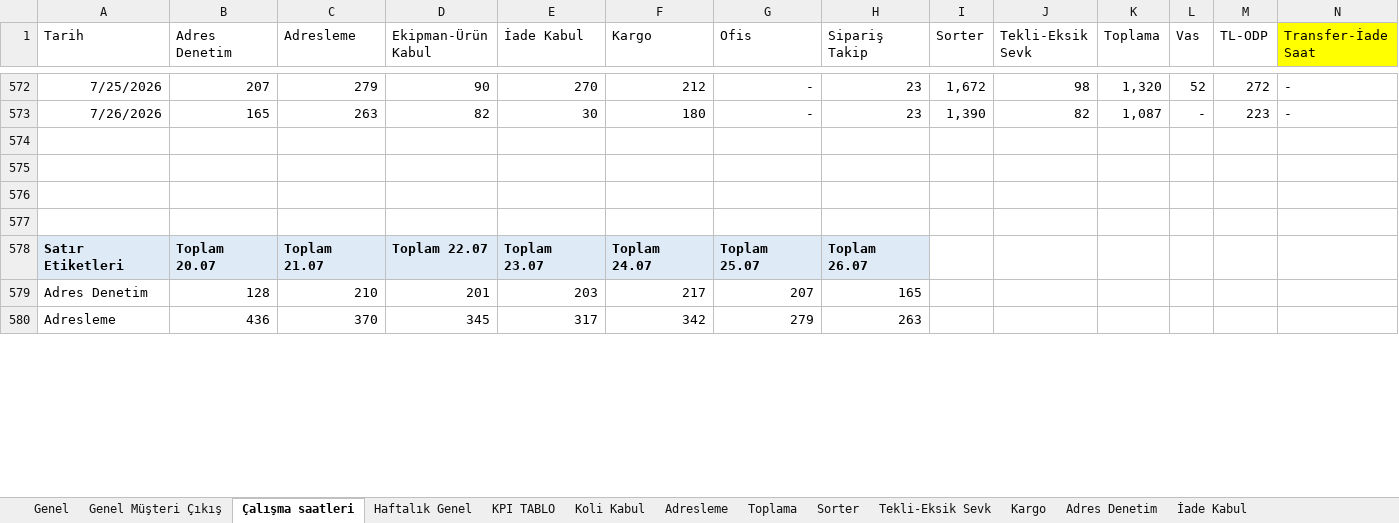
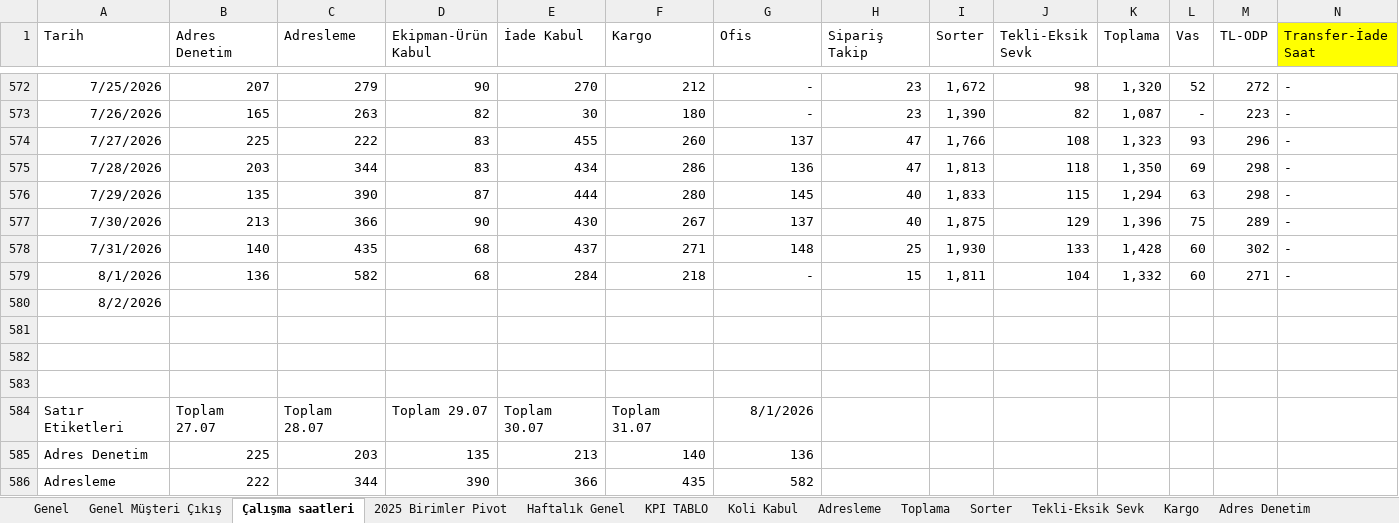
Before and after one commit to omer44-Coder/Dashboard, an Excel workbook: İnternet Depo Verimlilik2025 günlük.xlsx, sheet Çalışma saatleri, drawn as a sheet; only a part is shown, gaps mark what is left out; values as stored, in another font and other column widths than the file's, no borders; removed rows and columns are numbered as before the commit, all else as after; rows hold the shown columns only; the diff covers the shown part only; the diff names each change by its address in the sheet, - before the commit and + after, or states it on an @@ line.

```diff
--- a/İnternet Depo Verimlilik2025 günlük.xlsx (sheet Çalışma saatleri)
+++ b/İnternet Depo Verimlilik2025 günlük.xlsx (sheet Çalışma saatleri)
@@ sheet tab unhidden: 2025 Birimler Pivot @@
+row 574: 7/27/2026 | 225 | 222 | 83 | 455 | 260 | 137 | 47 | 1,766 | 108 | 1,323 | 93 | 296 | -
+row 575: 7/28/2026 | 203 | 344 | 83 | 434 | 286 | 136 | 47 | 1,813 | 118 | 1,350 | 69 | 298 | -
+row 576: 7/29/2026 | 135 | 390 | 87 | 444 | 280 | 145 | 40 | 1,833 | 115 | 1,294 | 63 | 298 | -
+row 577: 7/30/2026 | 213 | 366 | 90 | 430 | 267 | 137 | 40 | 1,875 | 129 | 1,396 | 75 | 289 | -
+row 578: 7/31/2026 | 140 | 435 | 68 | 437 | 271 | 148 | 25 | 1,930 | 133 | 1,428 | 60 | 302 | -
+row 579: 8/1/2026 | 136 | 582 | 68 | 284 | 218 | - | 15 | 1,811 | 104 | 1,332 | 60 | 271 | -
+row 580: 8/2/2026
-row 577: (empty)
-A584:H584 fill: #DEEBF7
+A584:H584 fill: none
-A584:G584 bold: on
+A584:G584 bold: off
-B584 (Adres Denetim): Toplam 20.07
+B584 (Adres Denetim): Toplam 27.07
-C584 (Adresleme): Toplam 21.07
+C584 (Adresleme): Toplam 28.07
-D584 (Ekipman-Ürün Kabul): Toplam 22.07
+D584 (Ekipman-Ürün Kabul): Toplam 29.07
-E584 (İade Kabul): Toplam 23.07
+E584 (İade Kabul): Toplam 30.07
-F584 (Kargo): Toplam 24.07
+F584 (Kargo): Toplam 31.07
-G584 (Ofis): Toplam 25.07
+G584 (Ofis): 8/1/2026
-H584 (Sipariş Takip): Toplam 26.07
+H584 (Sipariş Takip): (empty)
-B585 (Adres Denetim): 128
+B585 (Adres Denetim): 225
-C585 (Adresleme): 210
+C585 (Adresleme): 203
-D585 (Ekipman-Ürün Kabul): 201
+D585 (Ekipman-Ürün Kabul): 135
-E585 (İade Kabul): 203
+E585 (İade Kabul): 213
-F585 (Kargo): 217
+F585 (Kargo): 140
-G585 (Ofis): 207
+G585 (Ofis): 136
-H585 (Sipariş Takip): 165
+H585 (Sipariş Takip): (empty)
-B586 (Adres Denetim): 436
+B586 (Adres Denetim): 222
-C586 (Adresleme): 370
+C586 (Adresleme): 344
-D586 (Ekipman-Ürün Kabul): 345
+D586 (Ekipman-Ürün Kabul): 390
-E586 (İade Kabul): 317
+E586 (İade Kabul): 366
-F586 (Kargo): 342
+F586 (Kargo): 435
-G586 (Ofis): 279
+G586 (Ofis): 582
-H586 (Sipariş Takip): 263
+H586 (Sipariş Takip): (empty)
```
Also changed, not shown: 10 added rows, 11 removed rows and 93 edited cells elsewhere in this sheet, sheet KPI TABLO, sheet Tekli-Eksik Sevk, sheet Genel, sheet Kargo, sheet Adresleme, sheet Adres Denetim, 5 more sheets, formulas that keep their value, charts or pictures.
